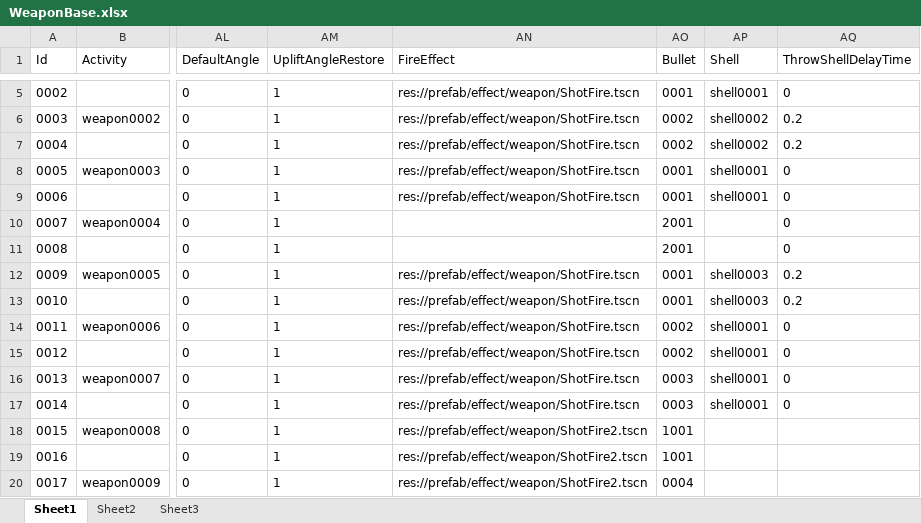
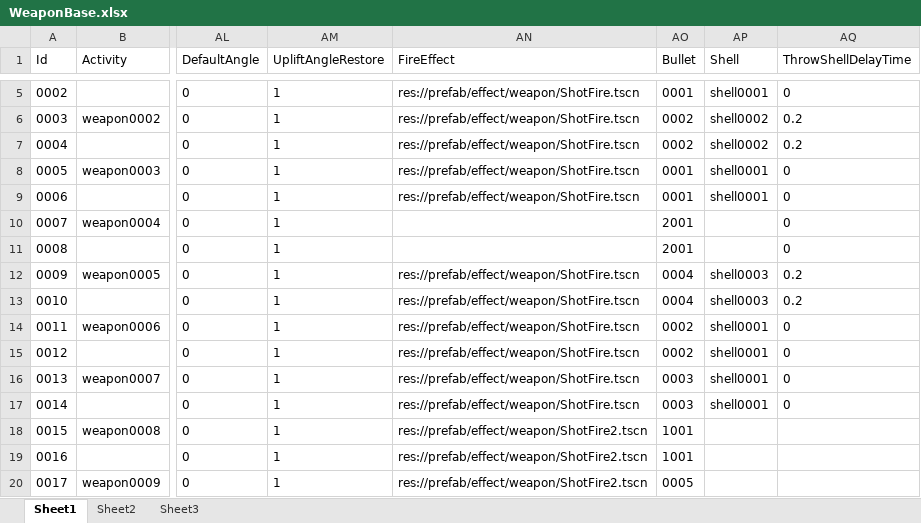
Before and after one commit to xlljc/DungeonShooting, an Excel workbook: DungeonShooting_Godot/excel/excelFile/WeaponBase.xlsx, sheet Sheet1, drawn as a sheet; only a part is shown, gaps mark what is left out; values as stored, in another font and other column widths than the file's, no borders; the diff names each change by its address in the sheet, - before the commit and + after, or states it on an @@ line.

```diff
--- a/DungeonShooting_Godot/excel/excelFile/WeaponBase.xlsx (sheet Sheet1)
+++ b/DungeonShooting_Godot/excel/excelFile/WeaponBase.xlsx (sheet Sheet1)
-AO12:AO13 (Bullet): 0001
+AO12:AO13 (Bullet): 0004
-AO20 (Bullet): 0004
+AO20 (Bullet): 0005
```
Also changed, not shown: DungeonShooting_Godot/excel/excelFile/ActivityBase.xlsx, DungeonShooting_Godot/excel/excelFile/AiAttackAttr.xlsx, 10 other files.
